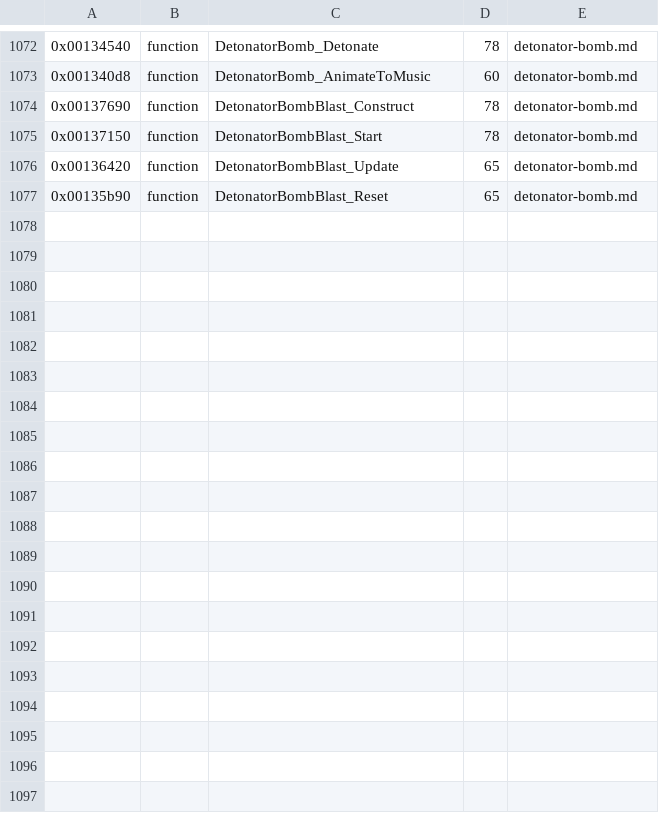
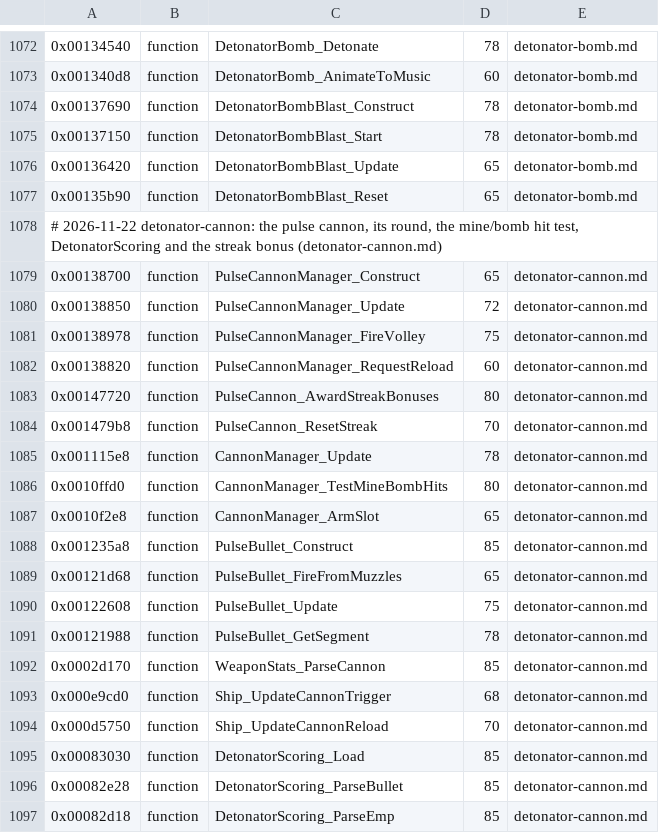
Before and after one commit to topaxi/OpenAntiGrav, a TSV file: docs/ghidra/functions/ps3-hdfury-eu/names.tsv, drawn as a sheet; only a part is shown, gaps mark what is left out; the diff covers the shown part only.

```diff
--- a/docs/ghidra/functions/ps3-hdfury-eu/names.tsv
+++ b/docs/ghidra/functions/ps3-hdfury-eu/names.tsv
@@ -1077 +1077,21 @@
 0x00135b90	function	DetonatorBombBlast_Reset	65	detonator-bomb.md
+# 2026-11-22 detonator-cannon: the pulse cannon, its round, the mine/bomb hit test, DetonatorScoring and the streak bonus (detonator-cannon.md)
+0x00138700	function	PulseCannonManager_Construct	65	detonator-cannon.md
+0x00138850	function	PulseCannonManager_Update	72	detonator-cannon.md
+0x00138978	function	PulseCannonManager_FireVolley	75	detonator-cannon.md
+0x00138820	function	PulseCannonManager_RequestReload	60	detonator-cannon.md
+0x00147720	function	PulseCannon_AwardStreakBonuses	80	detonator-cannon.md
+0x001479b8	function	PulseCannon_ResetStreak	70	detonator-cannon.md
+0x001115e8	function	CannonManager_Update	78	detonator-cannon.md
+0x0010ffd0	function	CannonManager_TestMineBombHits	80	detonator-cannon.md
+0x0010f2e8	function	CannonManager_ArmSlot	65	detonator-cannon.md
+0x001235a8	function	PulseBullet_Construct	85	detonator-cannon.md
+0x00121d68	function	PulseBullet_FireFromMuzzles	65	detonator-cannon.md
+0x00122608	function	PulseBullet_Update	75	detonator-cannon.md
+0x00121988	function	PulseBullet_GetSegment	78	detonator-cannon.md
+0x0002d170	function	WeaponStats_ParseCannon	85	detonator-cannon.md
+0x000e9cd0	function	Ship_UpdateCannonTrigger	68	detonator-cannon.md
+0x000d5750	function	Ship_UpdateCannonReload	70	detonator-cannon.md
+0x00083030	function	DetonatorScoring_Load	85	detonator-cannon.md
+0x00082e28	function	DetonatorScoring_ParseBullet	85	detonator-cannon.md
+0x00082d18	function	DetonatorScoring_ParseEmp	85	detonator-cannon.md
```
Also changed, not shown: 12 added rows and 3 edited cells elsewhere in this file, 12 other files.
